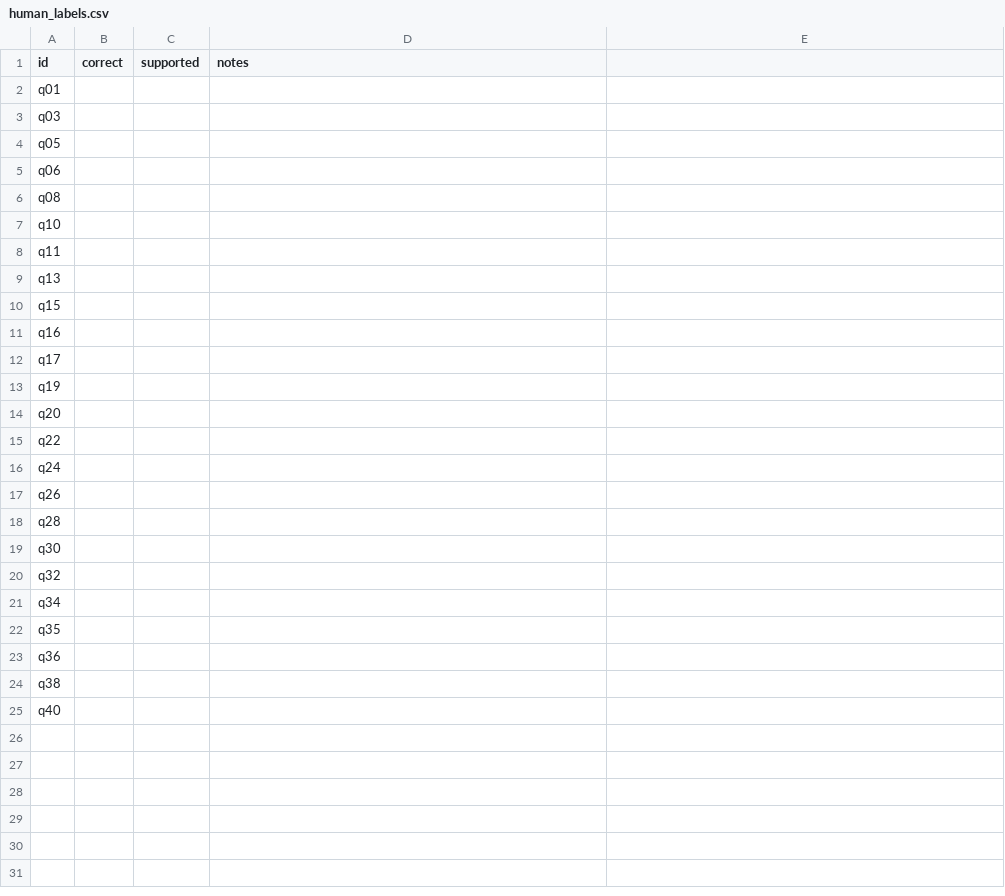
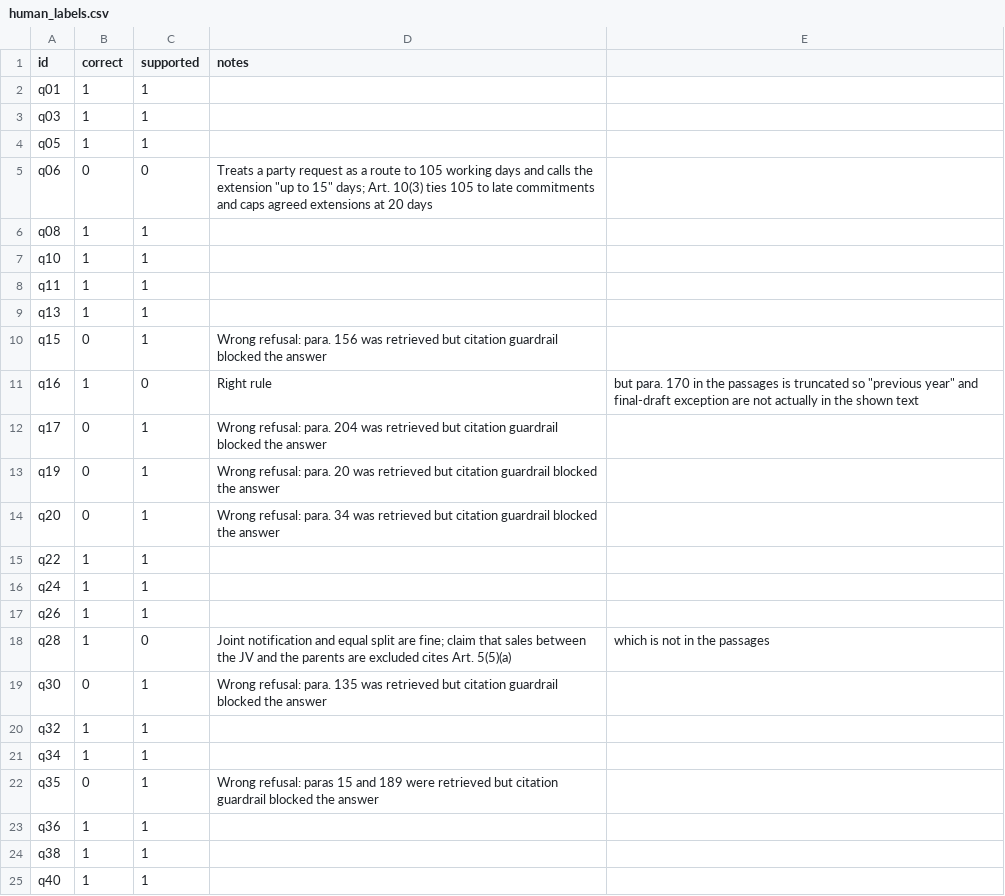
Before and after one commit to annaserrag/daiist-assignment-3, a CSV file: eval/human_labels.csv, drawn as a sheet.

Commit message:
filled in human labels

```diff
--- a/eval/human_labels.csv
+++ b/eval/human_labels.csv
@@ -1,25 +1,25 @@
 id,correct,supported,notes
-q01,,,
-q03,,,
-q05,,,
-q06,,,
-q08,,,
-q10,,,
-q11,,,
-q13,,,
-q15,,,
-q16,,,
-q17,,,
-q19,,,
-q20,,,
-q22,,,
-q24,,,
-q26,,,
-q28,,,
-q30,,,
-q32,,,
-q34,,,
-q35,,,
-q36,,,
-q38,,,
-q40,,,
+q01,1,1,
+q03,1,1,
+q05,1,1,
+q06,0,0,Treats a party request as a route to 105 working days and calls the extension "up to 15" days; Art. 10(3) ties 105 to late commitments and caps agreed extensions at 20 days
+q08,1,1,
+q10,1,1,
+q11,1,1,
+q13,1,1,
+q15,0,1,Wrong refusal: para. 156 was retrieved but citation guardrail blocked the answer
+q16,1,0,Right rule, but para. 170 in the passages is truncated so "previous year" and final-draft exception are not actually in the shown text
+q17,0,1,Wrong refusal: para. 204 was retrieved but citation guardrail blocked the answer
+q19,0,1,Wrong refusal: para. 20 was retrieved but citation guardrail blocked the answer
+q20,0,1,Wrong refusal: para. 34 was retrieved but citation guardrail blocked the answer
+q22,1,1,
+q24,1,1,
+q26,1,1,
+q28,1,0,Joint notification and equal split are fine; claim that sales between the JV and the parents are excluded cites Art. 5(5)(a), which is not in the passages
+q30,0,1,Wrong refusal: para. 135 was retrieved but citation guardrail blocked the answer
+q32,1,1,
+q34,1,1,
+q35,0,1,Wrong refusal: paras 15 and 189 were retrieved but citation guardrail blocked the answer
+q36,1,1,
+q38,1,1,
+q40,1,1,
```
